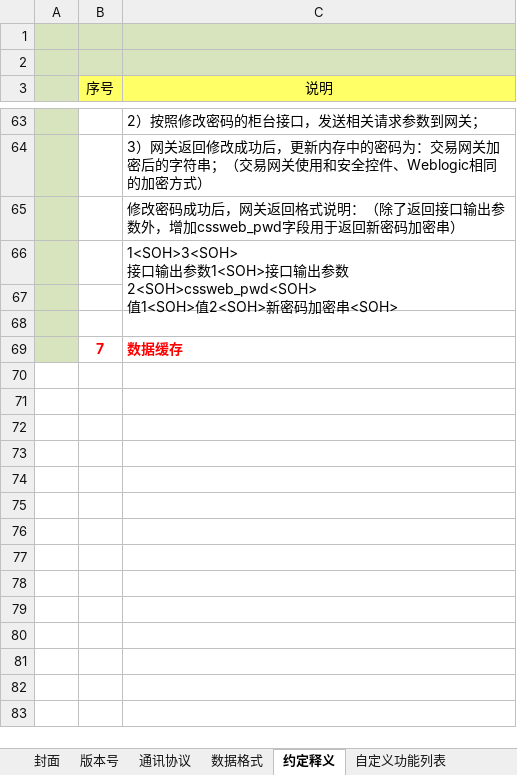
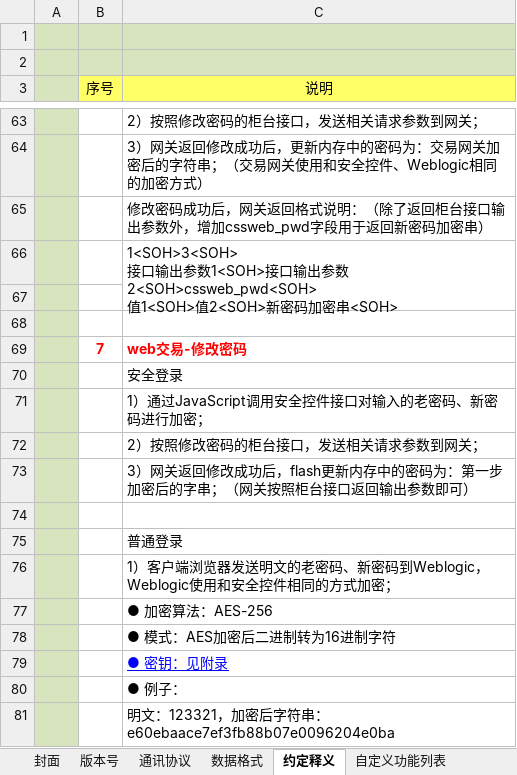
Before and after one commit to mason105/Whatway, an Excel workbook: 开发规范/中软万维交易开发规范 _ V1.1.xlsx, sheet 约定释义, drawn as a sheet; only a part is shown, gaps mark what is left out; values as stored, in another font and other column widths than the file's, no borders; addresses are those after the commit; the diff covers the shown part only; the diff names each change by its address in the sheet, - before the commit and + after, or states it on an @@ line.

```diff
--- a/开发规范/中软万维交易开发规范 _ V1.1.xlsx (sheet 约定释义)
+++ b/开发规范/中软万维交易开发规范 _ V1.1.xlsx (sheet 约定释义)
-C65 (说明): …除了返回接口输出…
+C65 (说明): …除了返回柜台接口输出…
+row 69:  | 7 | web交易-修改密码
+row 70:  |  | 安全登录
+row 71:  |  | 1）通过JavaScript调用安全控件接口对输入的老密码、新密码进行加密；
+row 72:  |  | 2）按照修改密码的柜台接口，发送相关请求参数到网关；
+row 73:  |  | 3）网关返回修改成功后，flash更新内存中的密码为：第一步加密后的字串；（网关按照柜台接口返回输出参数即可）
-row 74:  | 7 | 数据缓存
+row 74: (empty)
+row 75:  |  | 普通登录
+row 76:  |  | 1）客户端浏览器发送明文的老密码、新密码到Weblogic，Weblogic使用和安全控件相同的方式加密；
+row 77:  |  | ● 加密算法：AES-256
+row 78:  |  | ● 模式：AES加密后二进制转为16进制字符
+row 79:  |  | ● 密钥：见附录
+row 80:  |  | ● 例子：
+row 81:  |  | 明文：123321，加密后字符串：e60ebaace7ef3fb88b07e0096204e0ba
```
Also changed, not shown: 59 added rows and 3 edited cells elsewhere in this sheet, sheet 自定义字段, sheet 版本号, sheet 数据字典, sheet 数据格式, sheet 自定义功能列表, sheet 通讯协议, 6 other files.
